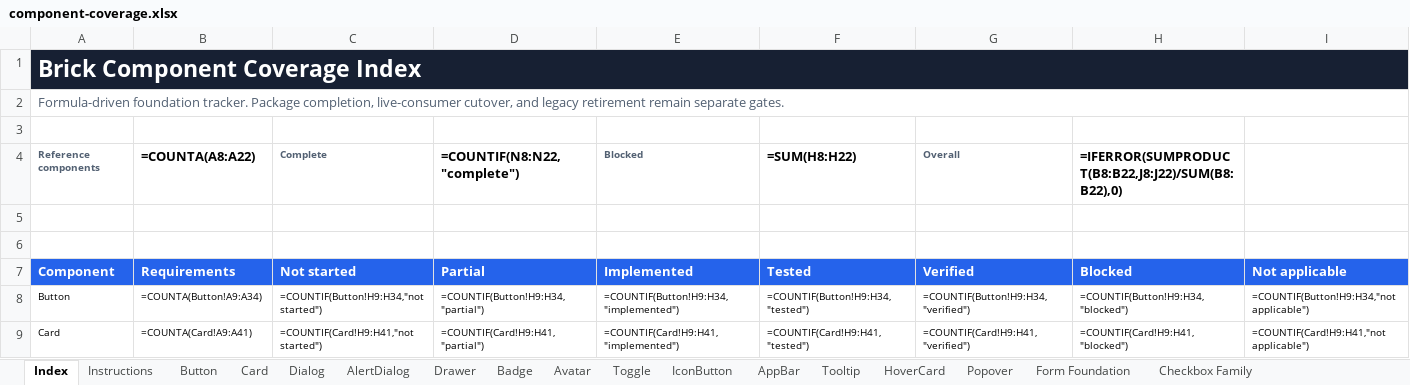
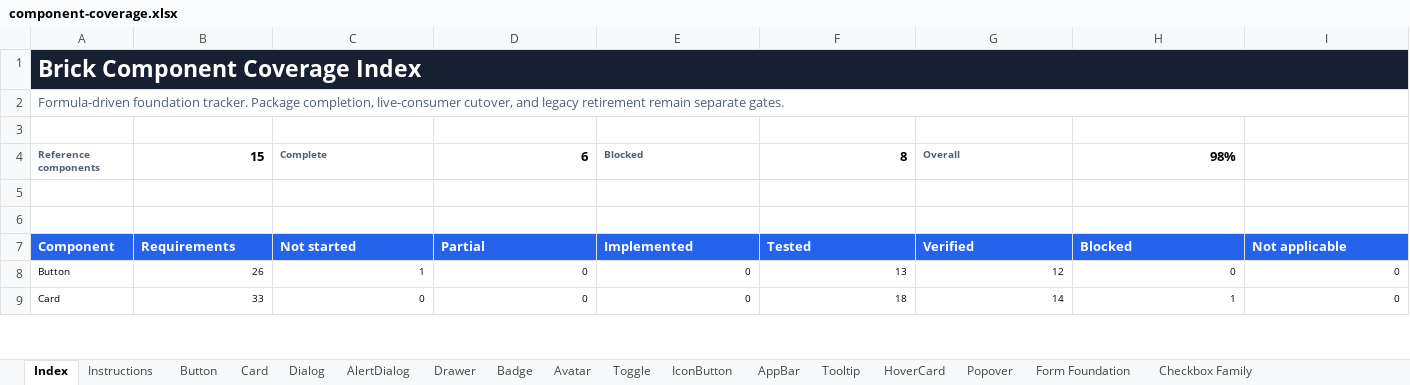
Before and after one commit to flowstack-ui/brick, an Excel workbook: playground/component-coverage.xlsx, sheet Index, drawn as a sheet; only a part is shown; values as stored, in another font and other column widths than the file's, no borders; formulas without a stored value are shown as written; charts and pictures and conditional formats and table styles not drawn; the diff covers the shown part only; the diff names each change by its address in the sheet, - before the commit and + after, or states it on an @@ line.

```diff
--- a/playground/component-coverage.xlsx (sheet Index)
+++ b/playground/component-coverage.xlsx (sheet Index)
-B1:I1 fill: none
+B1:I1 fill: #172033
-B4 (Requirements): =COUNTA(A8:A22)
+B4 (Requirements): 15
-D4 (Partial): =COUNTIF(N8:N22,"complete")
+D4 (Partial): 6
-F4 (Tested): =SUM(H8:H22)
+F4 (Tested): 8
-H4 (Blocked): =IFERROR(SUMPRODUCT(B8:B22,J8:J22)/SUM(B8:B22),0)
+H4 (Blocked): 98%
-B8 (Requirements): =COUNTA(Button!A9:A34)
+B8 (Requirements): 26
-C8 (Not started): =COUNTIF(Button!H9:H34,"not started")
+C8 (Not started): 1
-D8 (Partial): =COUNTIF(Button!H9:H34,"partial")
+D8 (Partial): 0
-E8 (Implemented): =COUNTIF(Button!H9:H34,"implemented")
+E8 (Implemented): 0
-F8 (Tested): =COUNTIF(Button!H9:H34,"tested")
+F8 (Tested): 13
-G8 (Verified): =COUNTIF(Button!H9:H34,"verified")
+G8 (Verified): 12
-H8 (Blocked): =COUNTIF(Button!H9:H34,"blocked")
+H8 (Blocked): 0
-I8 (Not applicable): =COUNTIF(Button!H9:H34,"not applicable")
+I8 (Not applicable): 0
-B9 (Requirements): =COUNTA(Card!A9:A41)
+B9 (Requirements): 33
-C9 (Not started): =COUNTIF(Card!H9:H41,"not started")
+C9 (Not started): 0
-D9 (Partial): =COUNTIF(Card!H9:H41,"partial")
+D9 (Partial): 0
-E9 (Implemented): =COUNTIF(Card!H9:H41,"implemented")
+E9 (Implemented): 0
-F9 (Tested): =COUNTIF(Card!H9:H41,"tested")
+F9 (Tested): 18
-G9 (Verified): =COUNTIF(Card!H9:H41,"verified")
+G9 (Verified): 14
-H9 (Blocked): =COUNTIF(Card!H9:H41,"blocked")
+H9 (Blocked): 1
-I9 (Not applicable): =COUNTIF(Card!H9:H41,"not applicable")
+I9 (Not applicable): 0
```
Also changed, not shown: 179 edited cells and cell formats elsewhere in this sheet, sheet Checkbox Family, sheet Tooltip, sheet HoverCard, sheet Popover, sheet Drawer, sheet AppBar, 10 more sheets, charts or pictures, 30 other files.
